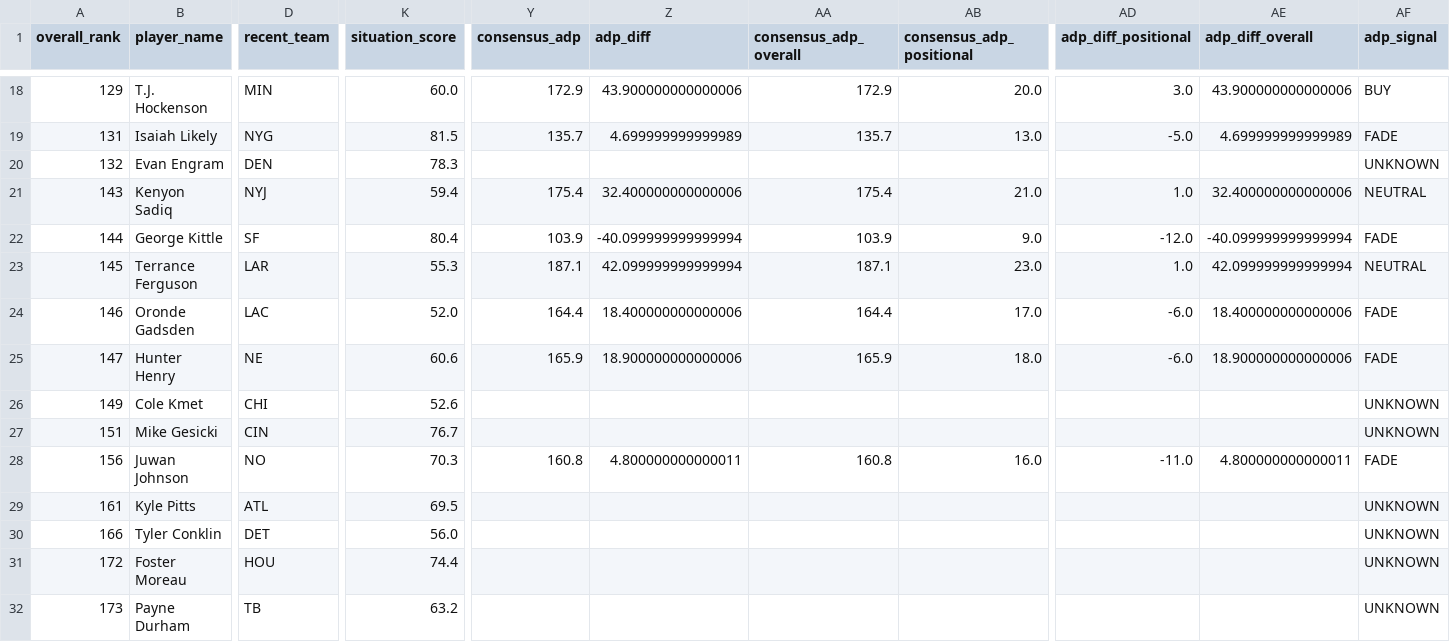
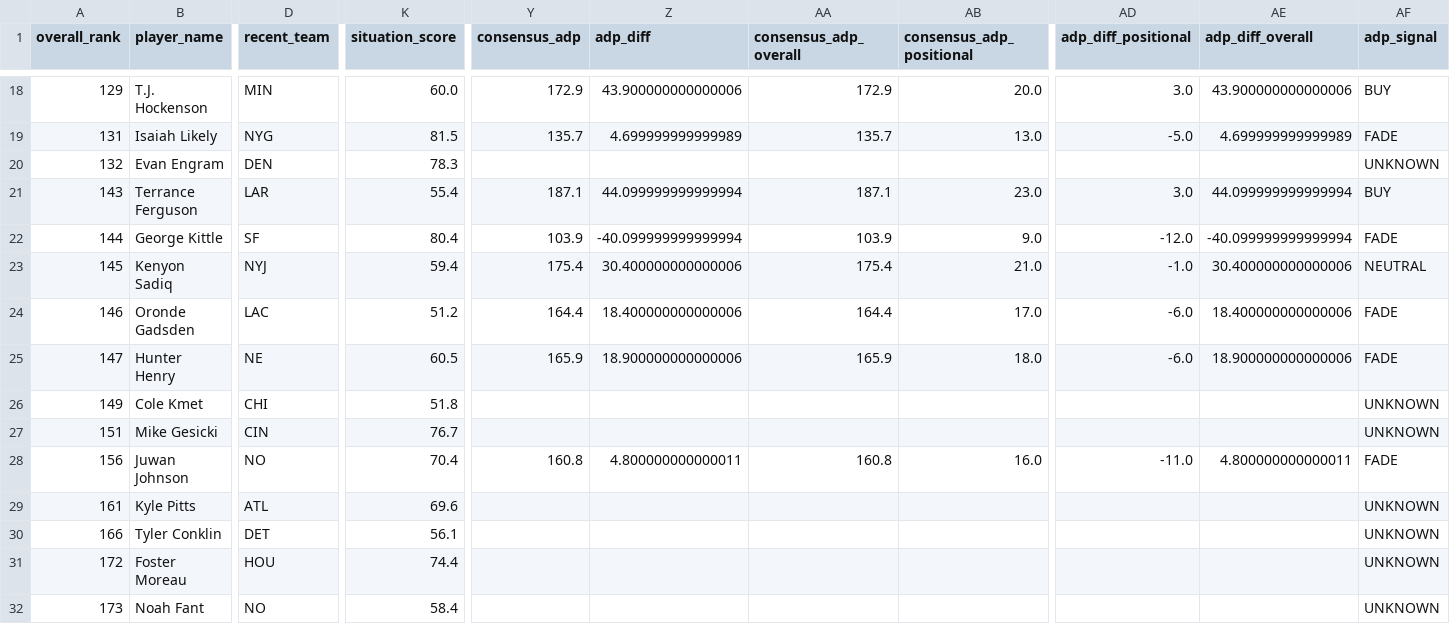
Before and after one commit to colorb41/gavfather-site, a CSV file: public/rankings/live_rankings_TE.csv, drawn as a sheet; only a part is shown, gaps mark what is left out; the diff covers the shown part only; the diff names each change by its address in the sheet, - before the commit and + after, or states it on an @@ line.

```diff
--- a/public/rankings/live_rankings_TE.csv
+++ b/public/rankings/live_rankings_TE.csv
-B21 (player_name): Kenyon Sadiq
+B21 (player_name): Terrance Ferguson
-D21 (recent_team): NYJ
+D21 (recent_team): LAR
-K21 (situation_score): 59.4
+K21 (situation_score): 55.4
-Y21 (consensus_adp): 175.4
+Y21 (consensus_adp): 187.1
-Z21 (adp_diff): 32.400000000000006
+Z21 (adp_diff): 44.099999999999994
-AA21 (consensus_adp_overall): 175.4
+AA21 (consensus_adp_overall): 187.1
-AB21 (consensus_adp_positional): 21.0
+AB21 (consensus_adp_positional): 23.0
-AD21 (adp_diff_positional): 1.0
+AD21 (adp_diff_positional): 3.0
-AE21 (adp_diff_overall): 32.400000000000006
+AE21 (adp_diff_overall): 44.099999999999994
-AF21 (adp_signal): NEUTRAL
+AF21 (adp_signal): BUY
-B23 (player_name): Terrance Ferguson
+B23 (player_name): Kenyon Sadiq
-D23 (recent_team): LAR
+D23 (recent_team): NYJ
-K23 (situation_score): 55.3
+K23 (situation_score): 59.4
-Y23 (consensus_adp): 187.1
+Y23 (consensus_adp): 175.4
-Z23 (adp_diff): 42.099999999999994
+Z23 (adp_diff): 30.400000000000006
-AA23 (consensus_adp_overall): 187.1
+AA23 (consensus_adp_overall): 175.4
-AB23 (consensus_adp_positional): 23.0
+AB23 (consensus_adp_positional): 21.0
-AD23 (adp_diff_positional): 1.0
+AD23 (adp_diff_positional): -1.0
-AE23 (adp_diff_overall): 42.099999999999994
+AE23 (adp_diff_overall): 30.400000000000006
-K24 (situation_score): 52.0
+K24 (situation_score): 51.2
-K25 (situation_score): 60.6
+K25 (situation_score): 60.5
-K26 (situation_score): 52.6
+K26 (situation_score): 51.8
-K28 (situation_score): 70.3
+K28 (situation_score): 70.4
-K29 (situation_score): 69.5
+K29 (situation_score): 69.6
-K30 (situation_score): 56.0
+K30 (situation_score): 56.1
-B32 (player_name): Payne Durham
+B32 (player_name): Noah Fant
-D32 (recent_team): TB
+D32 (recent_team): NO
-K32 (situation_score): 63.2
+K32 (situation_score): 58.4
```
Also changed, not shown: 148 edited cells elsewhere in this file, public/rankings/core_rankings.csv, public/rankings/live_rankings.csv, 7 other files.
